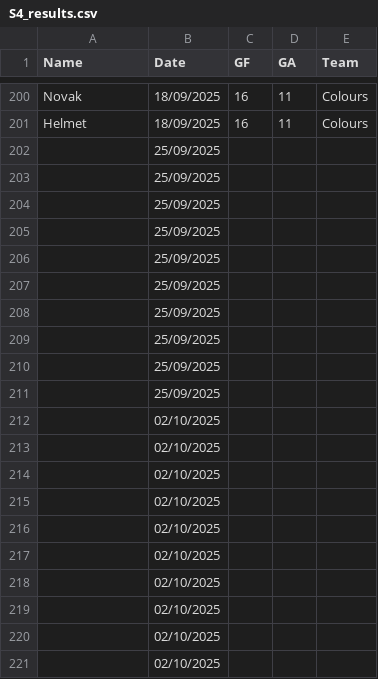
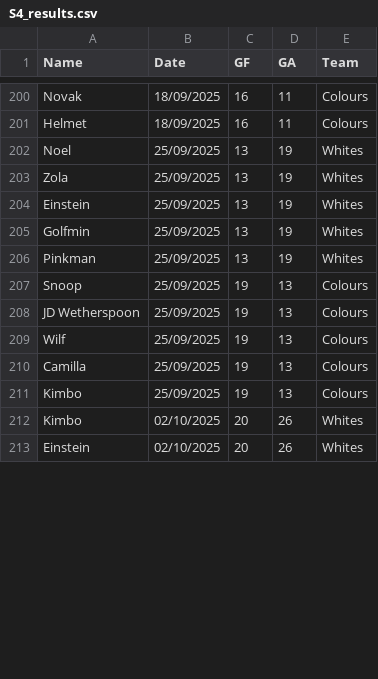
Before and after one commit to Deadlocked2/football_table, a CSV file: data/S4_results.csv, drawn as a sheet; only a part is shown, gaps mark what is left out; removed rows and columns are numbered as before the commit, all else as after; the diff covers the shown part only; the diff names each change by its address in the sheet, - before the commit and + after, or states it on an @@ line.

```diff
--- a/data/S4_results.csv
+++ b/data/S4_results.csv
-row 202:  | 25/09/2025
-row 203:  | 25/09/2025
-row 204:  | 25/09/2025
-row 205:  | 25/09/2025
-row 206:  | 25/09/2025
-row 207:  | 25/09/2025
-row 208:  | 25/09/2025
-row 209:  | 25/09/2025
-row 210:  | 25/09/2025
-row 211:  | 25/09/2025
-row 212:  | 02/10/2025
-row 213:  | 02/10/2025
-row 214:  | 02/10/2025
-row 215:  | 02/10/2025
-row 216:  | 02/10/2025
-row 217:  | 02/10/2025
-row 218:  | 02/10/2025
-row 219:  | 02/10/2025
-row 220:  | 02/10/2025
-row 221:  | 02/10/2025
+row 202: Noel | 25/09/2025 | 13 | 19 | Whites
+row 203: Zola | 25/09/2025 | 13 | 19 | Whites
+row 204: Einstein | 25/09/2025 | 13 | 19 | Whites
+row 205: Golfmin | 25/09/2025 | 13 | 19 | Whites
+row 206: Pinkman | 25/09/2025 | 13 | 19 | Whites
+row 207: Snoop | 25/09/2025 | 19 | 13 | Colours
+row 208: JD Wetherspoon | 25/09/2025 | 19 | 13 | Colours
+row 209: Wilf | 25/09/2025 | 19 | 13 | Colours
+row 210: Camilla | 25/09/2025 | 19 | 13 | Colours
+row 211: Kimbo | 25/09/2025 | 19 | 13 | Colours
+row 212: Kimbo | 02/10/2025 | 20 | 26 | Whites
+row 213: Einstein | 02/10/2025 | 20 | 26 | Whites
```
Also changed, not shown: 8 added rows elsewhere in this file, 2 other files.
